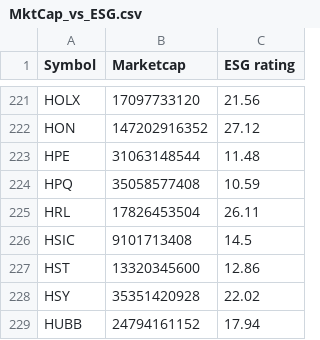
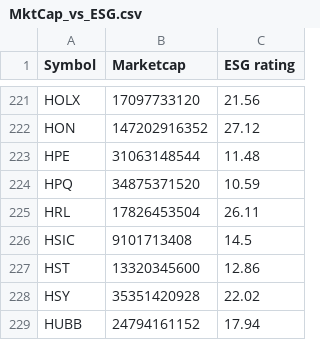
Before and after one commit to NiamP/NiamP.github.io, a CSV file: MktCap_vs_ESG.csv, drawn as a sheet; only a part is shown, gaps mark what is left out.

```diff
--- a/MktCap_vs_ESG.csv
+++ b/MktCap_vs_ESG.csv
@@ -223,3 +223,3 @@ HON,147202916352,27.12
 HPE,31063148544,11.48
-HPQ,35058577408,10.59
+HPQ,34875371520,10.59
 HRL,17826453504,26.11
```
Also changed, not shown: linregressionRevESG.csv, top5prices.csv.
